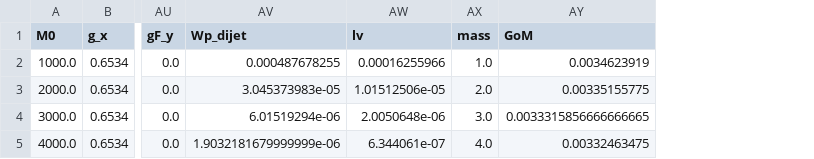
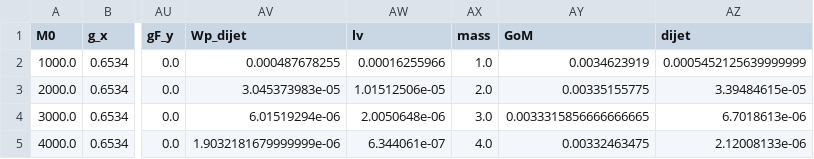
Before and after one commit to CrossSectionsLHC/HeavyVectorTriplet, a CSV file: HVT_modelC_BRs.csv, drawn as a sheet; only a part is shown, gaps mark what is left out; the diff names each change by its address in the sheet, - before the commit and + after, or states it on an @@ line.

```diff
--- a/HVT_modelC_BRs.csv
+++ b/HVT_modelC_BRs.csv
+column AZ (dijet), rows 2-5: 0.0005452125639999999 | 3.39484615e-05 | 6.7018613e-06 | 2.12008133e-06
```
Also changed, not shown: HVT_modelA_BRs.csv, HVT_modelB_BRs.csv.
